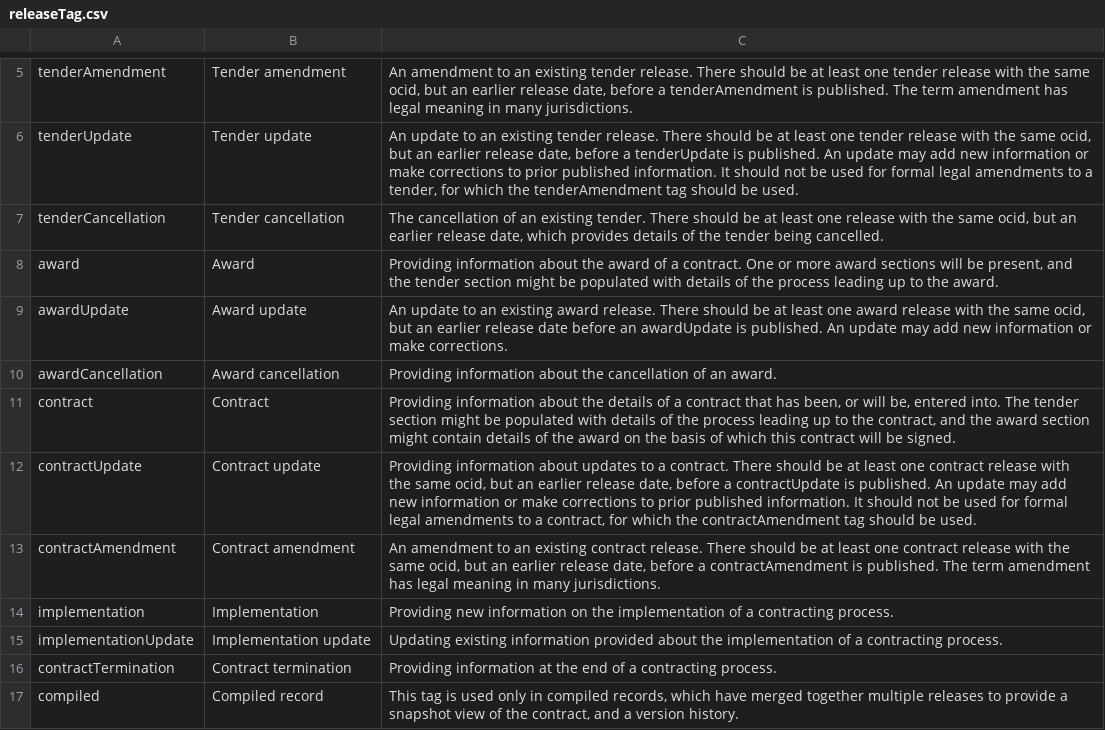
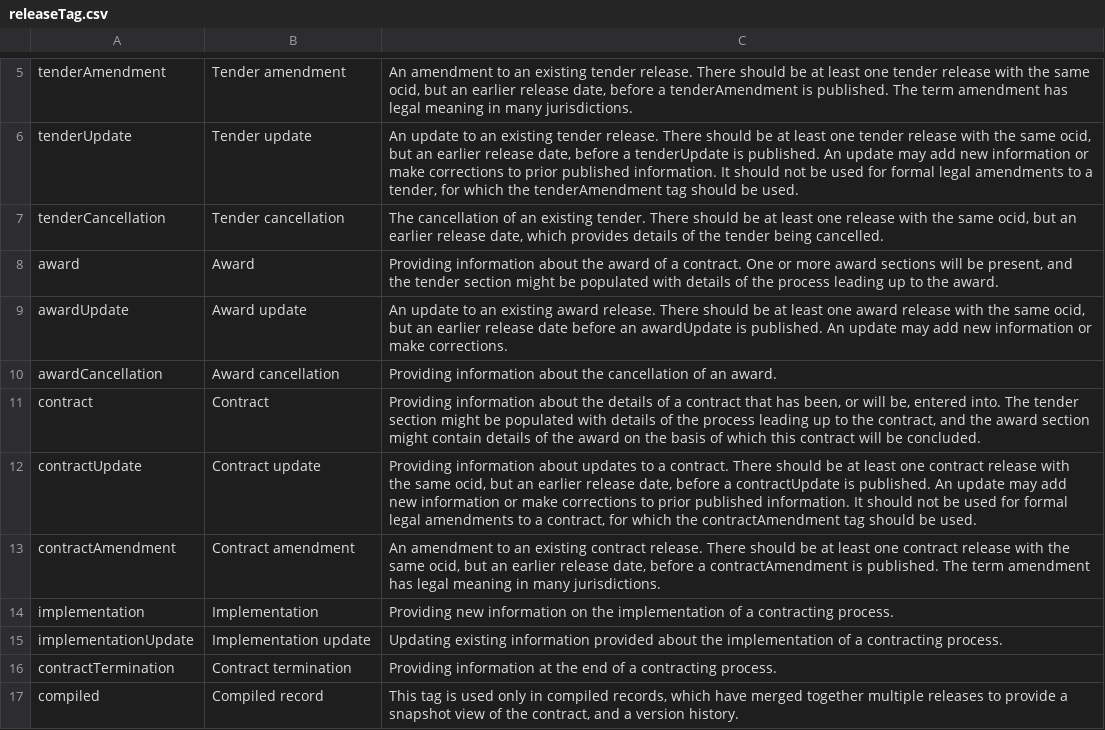
Before and after one commit to open-contracting/standard, a CSV file: schema/codelists/releaseTag.csv, drawn as a sheet; only a part is shown, gaps mark what is left out.

```diff
--- a/schema/codelists/releaseTag.csv
+++ b/schema/codelists/releaseTag.csv
@@ -10,3 +10,3 @@ awardUpdate,Award update,"An update to an existing award release. There should b
 awardCancellation,Award cancellation,Providing information about the cancellation of an award.
-contract,Contract,"Providing information about the details of a contract that has been, or will be, entered into. The tender section might be populated with details of the process leading up to the contract, and the award section might contain details of the award on the basis of which this contract will be signed."
+contract,Contract,"Providing information about the details of a contract that has been, or will be, entered into. The tender section might be populated with details of the process leading up to the contract, and the award section might contain details of the award on the basis of which this contract will be concluded."
 contractUpdate,Contract update,"Providing information about updates to a contract. There should be at least one contract release with the same ocid, but an earlier release date, before a contractUpdate is published. An update may add new information or make corrections to prior published information. It should not be used for formal legal amendments to a contract, for which the contractAmendment tag should be used."
```
Also changed, not shown: schema/codelists/contractStatus.csv, schema/codelists/documentType.csv, 2 other files.
